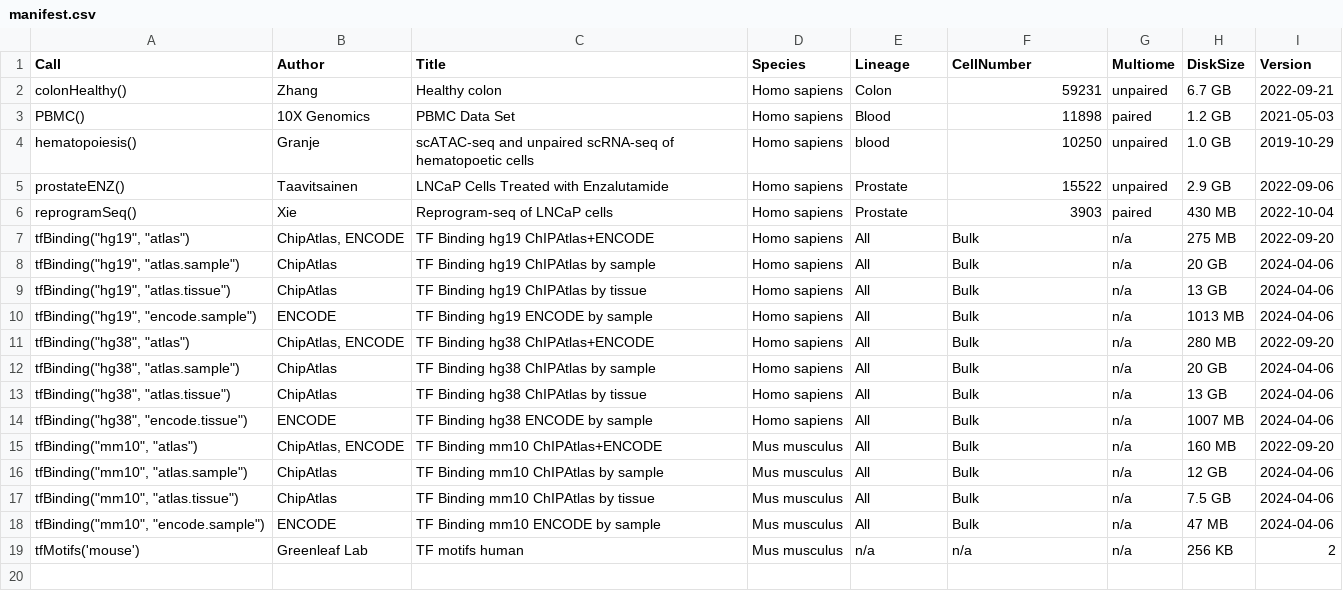
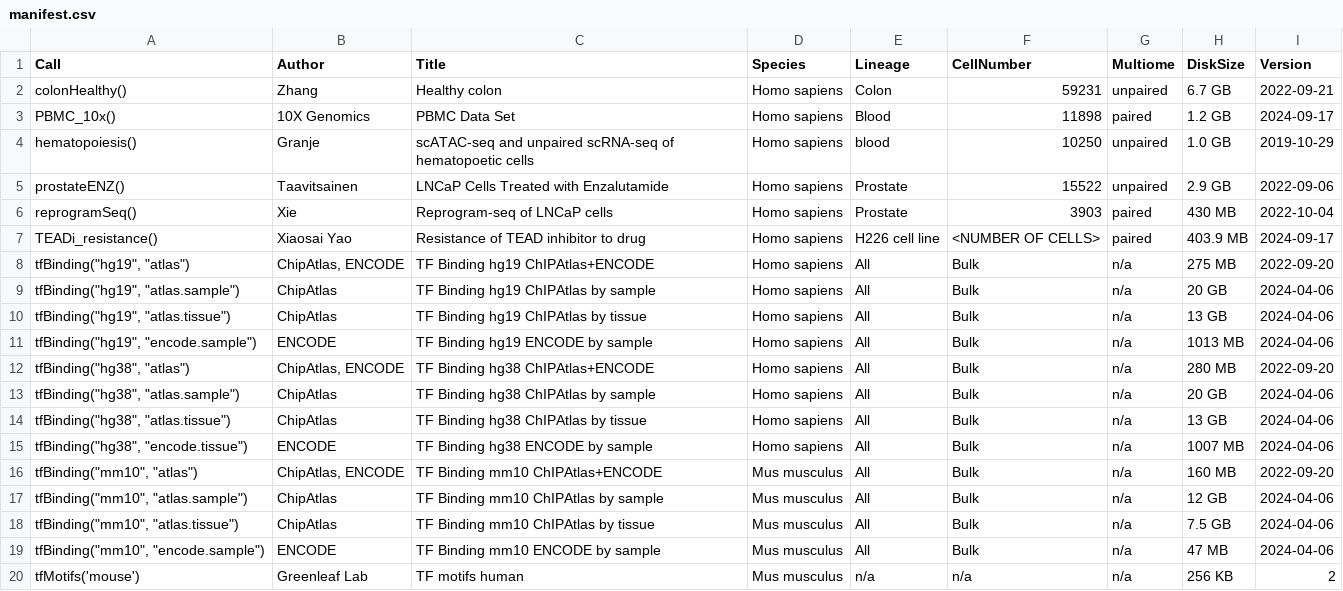
Before and after one commit to bioc/scMultiome, a CSV file: inst/extdata/manifest.csv, drawn as a sheet.

```diff
--- a/inst/extdata/manifest.csv
+++ b/inst/extdata/manifest.csv
@@ -2,3 +2,3 @@
 "colonHealthy()","Zhang","Healthy colon","Homo sapiens","Colon","59231","unpaired","6.7 GB","2022-09-21"
-"PBMC()","10X Genomics","PBMC Data Set","Homo sapiens","Blood","11898","paired","1.2 GB","2021-05-03"
+"PBMC_10x()","10X Genomics","PBMC Data Set","Homo sapiens","Blood","11898","paired","1.2 GB","2024-09-17"
 "hematopoiesis()","Granje","scATAC-seq and unpaired scRNA-seq of hematopoetic cells","Homo sapiens","blood","10250","unpaired","1.0 GB","2019-10-29"
@@ -6,2 +6,3 @@
 "reprogramSeq()","Xie","Reprogram-seq of LNCaP cells","Homo sapiens","Prostate","3903","paired","430 MB","2022-10-04"
+"TEADi_resistance()","Xiaosai Yao","Resistance of TEAD inhibitor to drug","Homo sapiens","H226 cell line","<NUMBER OF CELLS>","paired","403.9 MB","2024-09-17"
 "tfBinding(""hg19"", ""atlas"")","ChipAtlas, ENCODE","TF Binding hg19 ChIPAtlas+ENCODE","Homo sapiens","All","Bulk","n/a","275 MB","2022-09-20"
```
Also changed, not shown: 3 other files.
